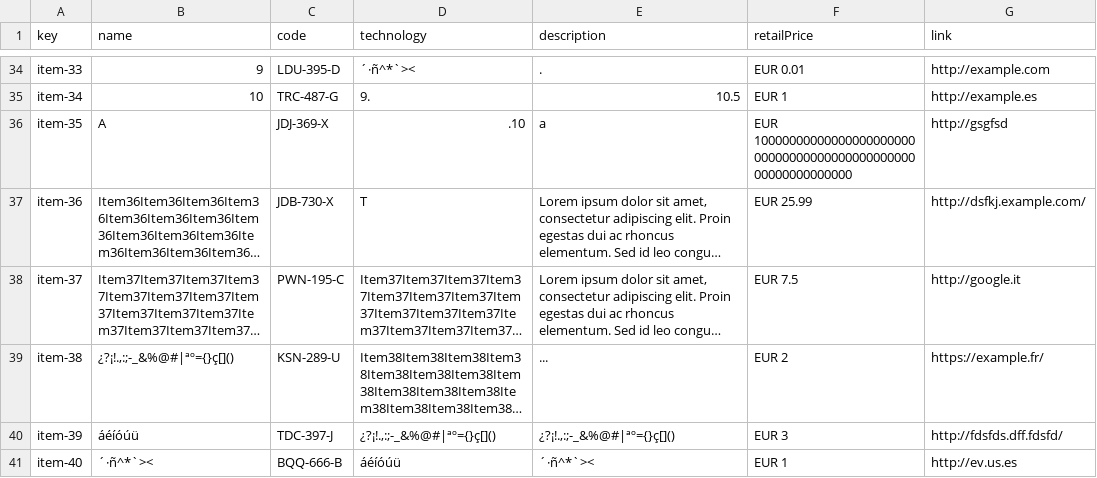
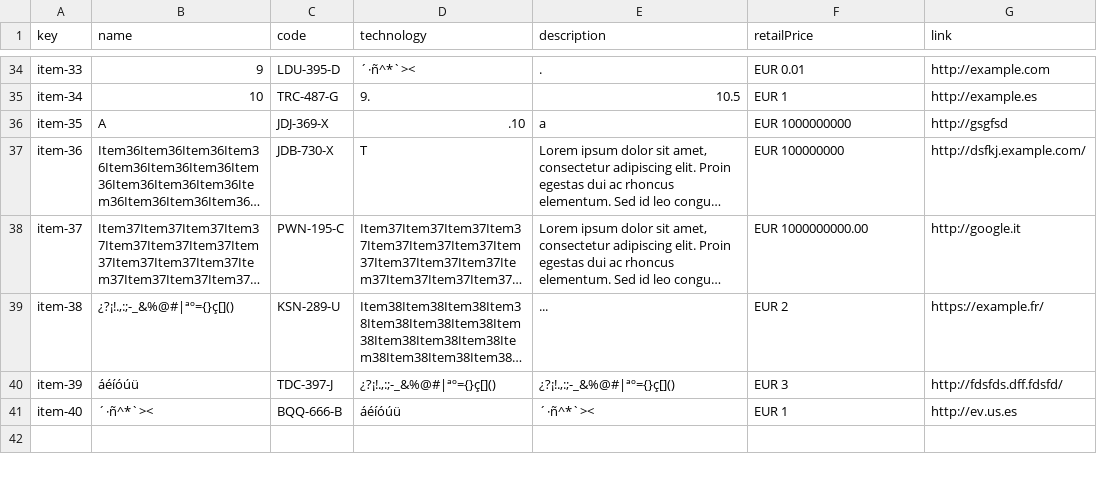
Before and after one commit to marsamber/Acme-One, a CSV file: src/main/webapp/WEB-INF/resources/sample-data/item.csv, drawn as a sheet; only a part is shown, gaps mark what is left out; long unchanged cells end in …; the diff names each change by its address in the sheet, - before the commit and + after, or states it on an @@ line.

Commit message:
Toolkit and item csvs

```diff
--- a/src/main/webapp/WEB-INF/resources/sample-data/item.csv
+++ b/src/main/webapp/WEB-INF/resources/sample-data/item.csv
-F36 (retailPrice): EUR 100000000000000000000000000000000000000000000000000000000000
+F36 (retailPrice): EUR 1000000000
-F37 (retailPrice): EUR 25.99
+F37 (retailPrice): EUR 100000000
-F38 (retailPrice): EUR 7.5
+F38 (retailPrice): EUR 1000000000.00
```
Also changed, not shown: src/main/webapp/WEB-INF/resources/sample-data/toolkit_item.csv, 1 other file.
